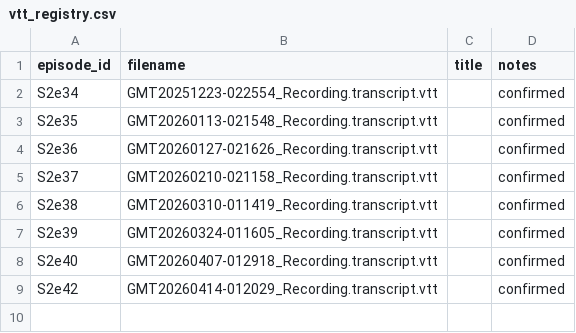
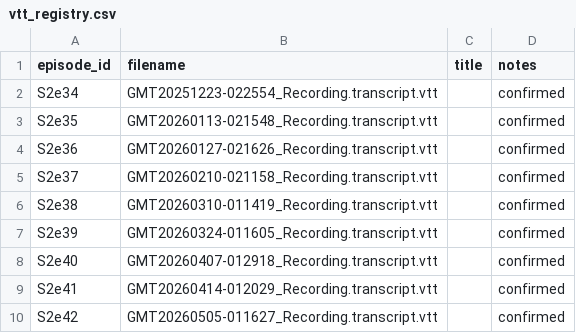
Before and after one commit to jasongrahn/barquentine_pipeline, a CSV file: config/vtt_registry.csv, drawn as a sheet.

```diff
--- a/config/vtt_registry.csv
+++ b/config/vtt_registry.csv
@@ -8,2 +8,3 @@ S2e39,GMT20260324-011605_Recording.transcript.vtt,,confirmed
 S2e40,GMT20260407-012918_Recording.transcript.vtt,,confirmed
-S2e42,GMT20260414-012029_Recording.transcript.vtt,,confirmed
+S2e41,GMT20260414-012029_Recording.transcript.vtt,,confirmed
+S2e42,GMT20260505-011627_Recording.transcript.vtt,,confirmed
```
